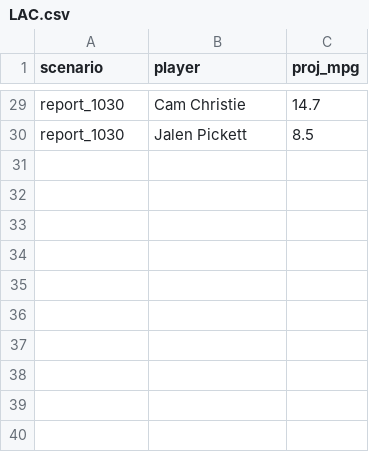
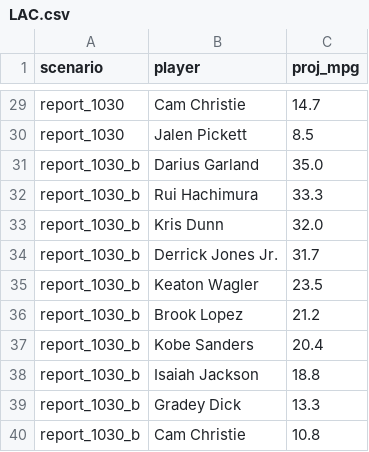
Before and after one commit to RohanRepala0/NBA_RFQ_2026_Models, a CSV file: cold_start_usage/scenarios/LAC.csv, drawn as a sheet; only a part is shown, gaps mark what is left out.

```diff
--- a/cold_start_usage/scenarios/LAC.csv
+++ b/cold_start_usage/scenarios/LAC.csv
@@ -30 +30,11 @@ report_1030,Cam Christie,14.7
 report_1030,Jalen Pickett,8.5
+report_1030_b,Darius Garland,35.0
+report_1030_b,Rui Hachimura,33.3
+report_1030_b,Kris Dunn,32.0
+report_1030_b,Derrick Jones Jr.,31.7
+report_1030_b,Keaton Wagler,23.5
+report_1030_b,Brook Lopez,21.2
+report_1030_b,Kobe Sanders,20.4
+report_1030_b,Isaiah Jackson,18.8
+report_1030_b,Gradey Dick,13.3
+report_1030_b,Cam Christie,10.8
```
Also changed, not shown: cold_start_usage/scenarios/BKN.csv, cold_start_usage/scenarios/CHI.csv, 3 other files.
